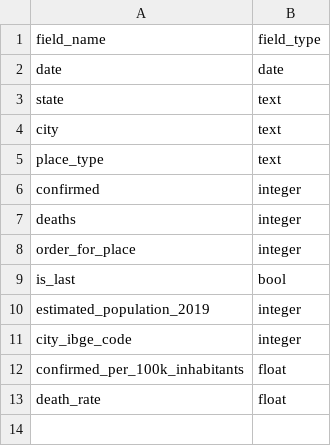
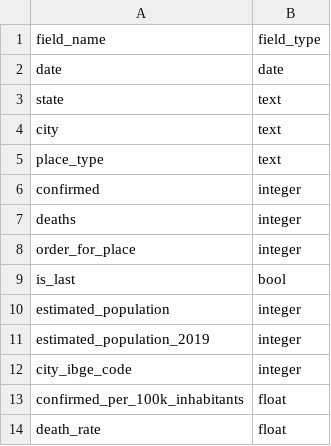
Before and after one commit to turicas/covid19-br, a CSV file: schema/caso.csv, drawn as a sheet; the diff names each change by its address in the sheet, - before the commit and + after, or states it on an @@ line.

Commit message:
Atualiza documentação e schema com populações de 2019/20

```diff
--- a/schema/caso.csv
+++ b/schema/caso.csv
+row 10: estimated_population | integer
```
Also changed, not shown: schema/caso_full.csv, 2 other files.
